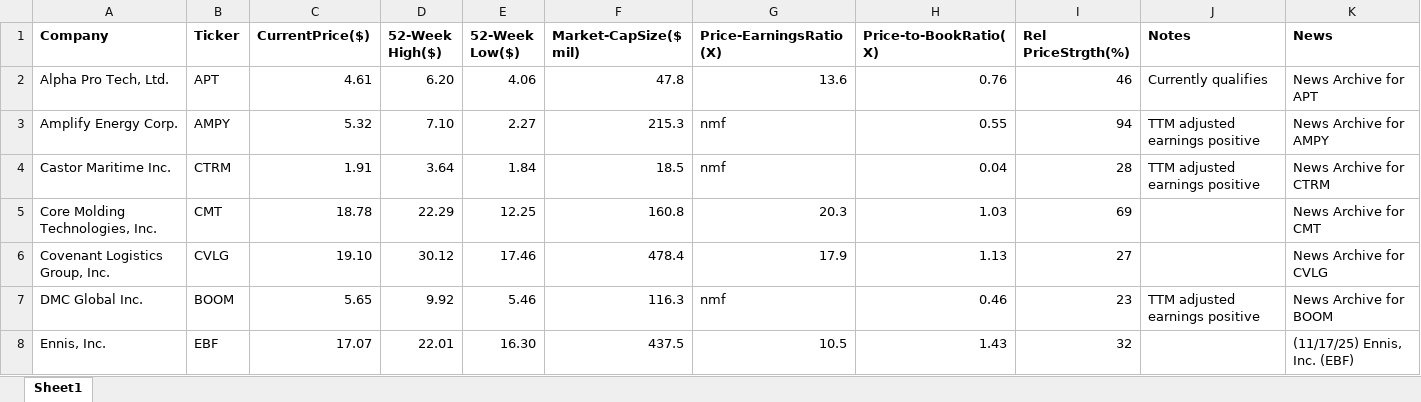
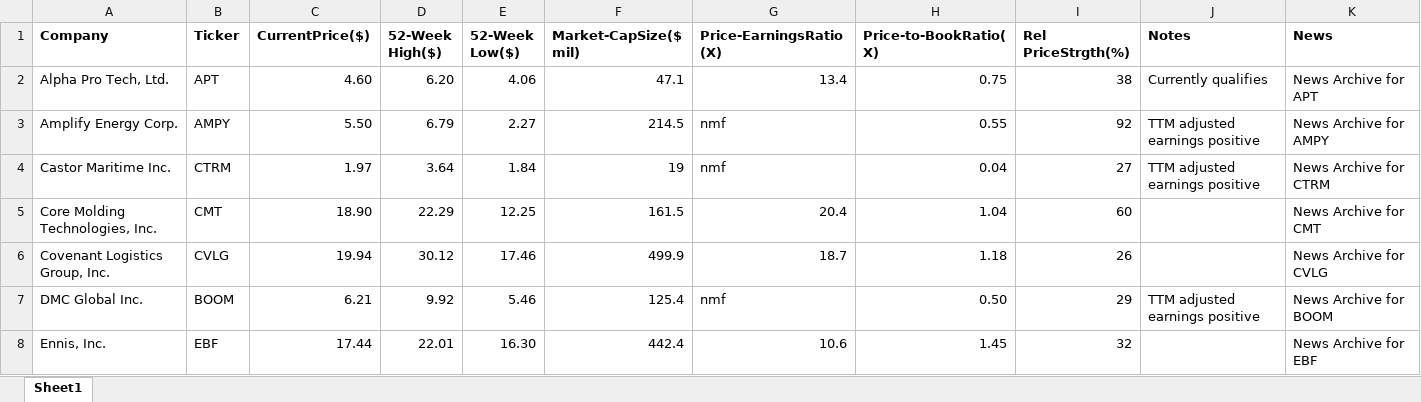
Before and after one commit to rickshilling/shadowPortfolio, an Excel workbook: AAII.xlsx, sheet Sheet1, drawn as a sheet; only a part is shown; values as stored, in another font and other column widths than the file's, no borders; charts and pictures not drawn; the diff covers the shown part only; the diff names each change by its address in the sheet, - before the commit and + after, or states it on an @@ line.

```diff
--- a/AAII.xlsx (sheet Sheet1)
+++ b/AAII.xlsx (sheet Sheet1)
-C2 (CurrentPrice($)): 4.61
+C2 (CurrentPrice($)): 4.60
-F2 (Market-CapSize($ mil)): 47.8
+F2 (Market-CapSize($ mil)): 47.1
-G2 (Price-EarningsRatio(X)): 13.6
+G2 (Price-EarningsRatio(X)): 13.4
-H2 (Price-to-BookRatio(X)): 0.76
+H2 (Price-to-BookRatio(X)): 0.75
-I2 (Rel PriceStrgth(%)): 46
+I2 (Rel PriceStrgth(%)): 38
-C3 (CurrentPrice($)): 5.32
+C3 (CurrentPrice($)): 5.50
-D3 (52-Week High($)): 7.10
+D3 (52-Week High($)): 6.79
-F3 (Market-CapSize($ mil)): 215.3
+F3 (Market-CapSize($ mil)): 214.5
-I3 (Rel PriceStrgth(%)): 94
+I3 (Rel PriceStrgth(%)): 92
-C4 (CurrentPrice($)): 1.91
+C4 (CurrentPrice($)): 1.97
-F4 (Market-CapSize($ mil)): 18.5
+F4 (Market-CapSize($ mil)): 19
-I4 (Rel PriceStrgth(%)): 28
+I4 (Rel PriceStrgth(%)): 27
-C5 (CurrentPrice($)): 18.78
+C5 (CurrentPrice($)): 18.90
-F5 (Market-CapSize($ mil)): 160.8
+F5 (Market-CapSize($ mil)): 161.5
-G5 (Price-EarningsRatio(X)): 20.3
+G5 (Price-EarningsRatio(X)): 20.4
-H5 (Price-to-BookRatio(X)): 1.03
+H5 (Price-to-BookRatio(X)): 1.04
-I5 (Rel PriceStrgth(%)): 69
+I5 (Rel PriceStrgth(%)): 60
-C6 (CurrentPrice($)): 19.10
+C6 (CurrentPrice($)): 19.94
-F6 (Market-CapSize($ mil)): 478.4
+F6 (Market-CapSize($ mil)): 499.9
-G6 (Price-EarningsRatio(X)): 17.9
+G6 (Price-EarningsRatio(X)): 18.7
-H6 (Price-to-BookRatio(X)): 1.13
+H6 (Price-to-BookRatio(X)): 1.18
-I6 (Rel PriceStrgth(%)): 27
+I6 (Rel PriceStrgth(%)): 26
-C7 (CurrentPrice($)): 5.65
+C7 (CurrentPrice($)): 6.21
-F7 (Market-CapSize($ mil)): 116.3
+F7 (Market-CapSize($ mil)): 125.4
-H7 (Price-to-BookRatio(X)): 0.46
+H7 (Price-to-BookRatio(X)): 0.50
-I7 (Rel PriceStrgth(%)): 23
+I7 (Rel PriceStrgth(%)): 29
-C8 (CurrentPrice($)): 17.07
+C8 (CurrentPrice($)): 17.44
-F8 (Market-CapSize($ mil)): 437.5
+F8 (Market-CapSize($ mil)): 442.4
-G8 (Price-EarningsRatio(X)): 10.5
+G8 (Price-EarningsRatio(X)): 10.6
-H8 (Price-to-BookRatio(X)): 1.43
+H8 (Price-to-BookRatio(X)): 1.45
-K8 (News): (11/17/25) Ennis, Inc. (EBF)
+K8 (News): News Archive for EBF
```
Also changed, not shown: 99 edited cells elsewhere in this sheet, TransactionHistory.xlsx, 1 other file.
